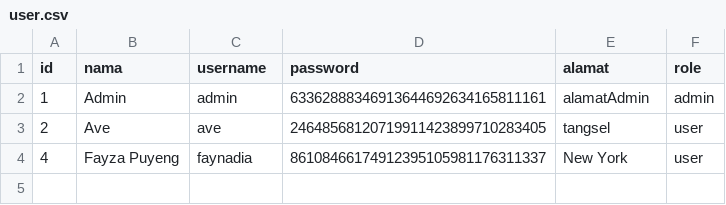
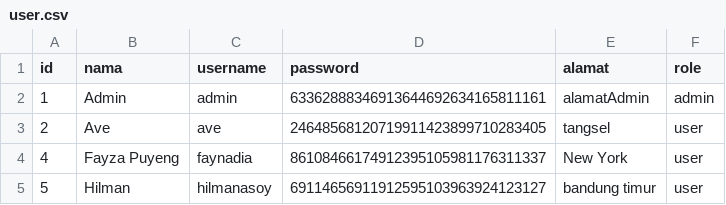
Before and after one commit to averrows/tubes-daspro, a CSV file: test_data/file_penuh/user.csv, drawn as a sheet.

Commit message:
perubahan validasi data dan user.csv

```diff
--- a/test_data/file_penuh/user.csv
+++ b/test_data/file_penuh/user.csv
@@ -4 +4,2 @@ id;nama;username;password;alamat;role
 4;Fayza Puyeng;faynadia;86108466174912395105981176311337;New York;user
+5;Hilman;hilmanasoy;69114656911912595103963924123127;bandung timur;user
```
Also changed, not shown: 1 other file.
